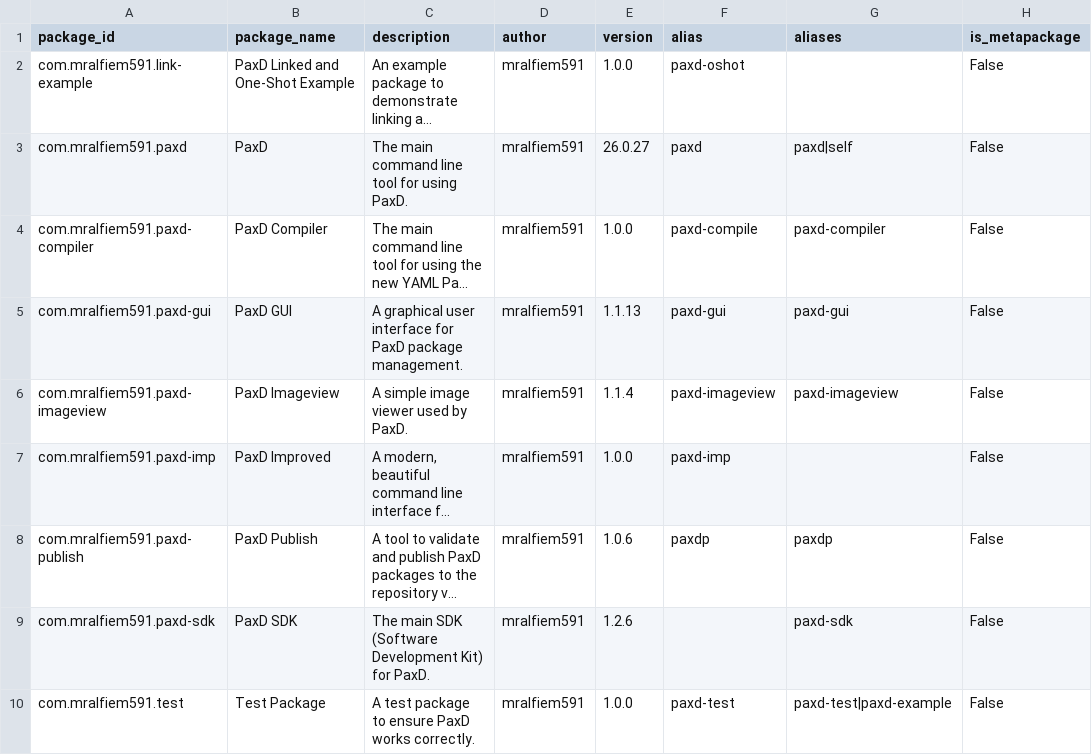
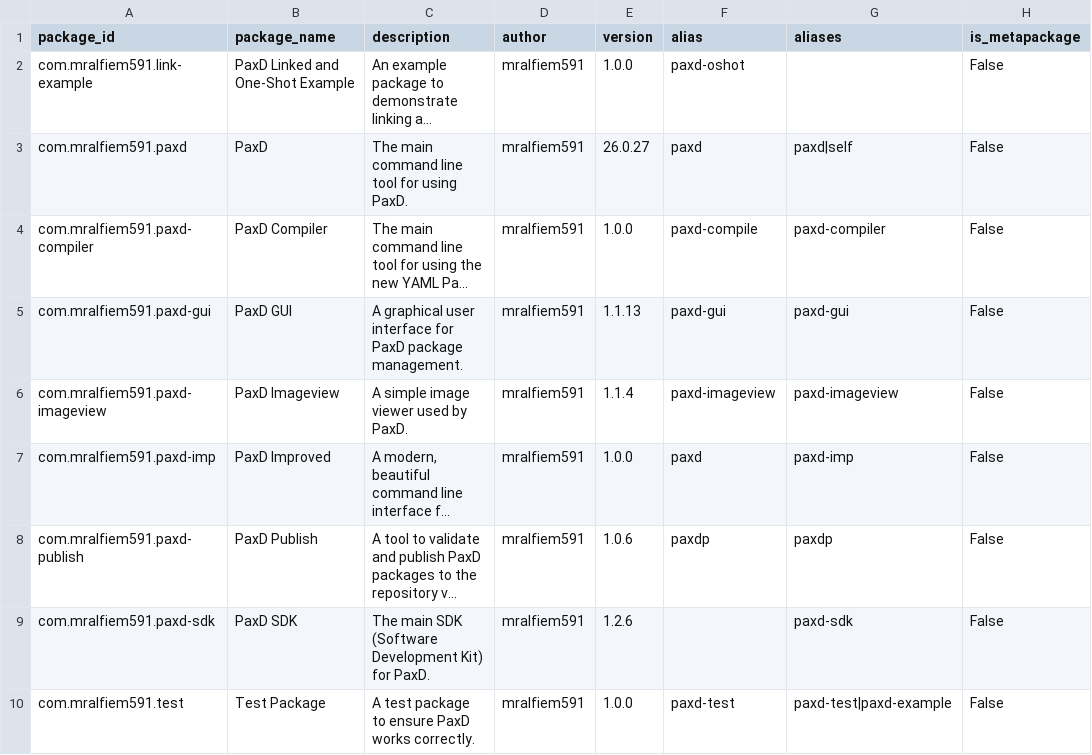
Before and after one commit to mralfiem591/paxd, a CSV file: searchindex.csv, drawn as a sheet; only a part is shown; long unchanged cells end in …; the diff names each change by its address in the sheet, - before the commit and + after, or states it on an @@ line.

```diff
--- a/searchindex.csv
+++ b/searchindex.csv
-F7 (alias): paxd-imp
+F7 (alias): paxd
-G7 (aliases): (empty)
+G7 (aliases): paxd-imp
```
